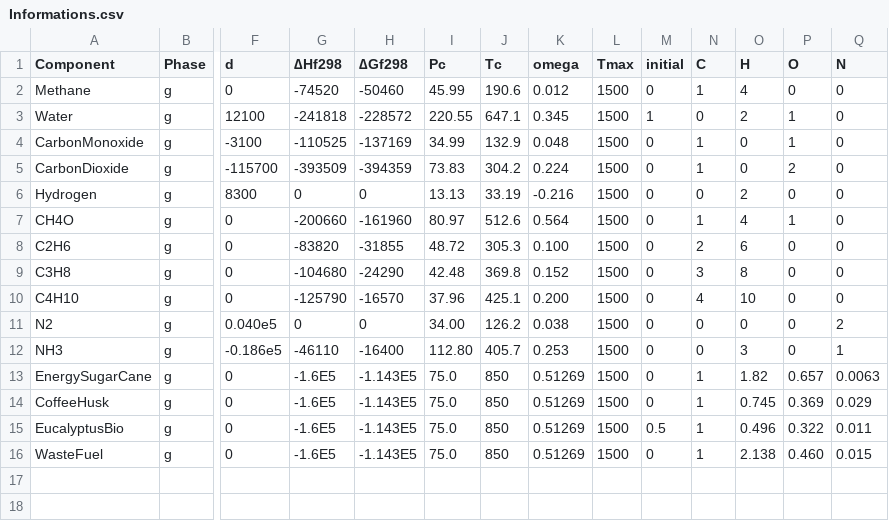
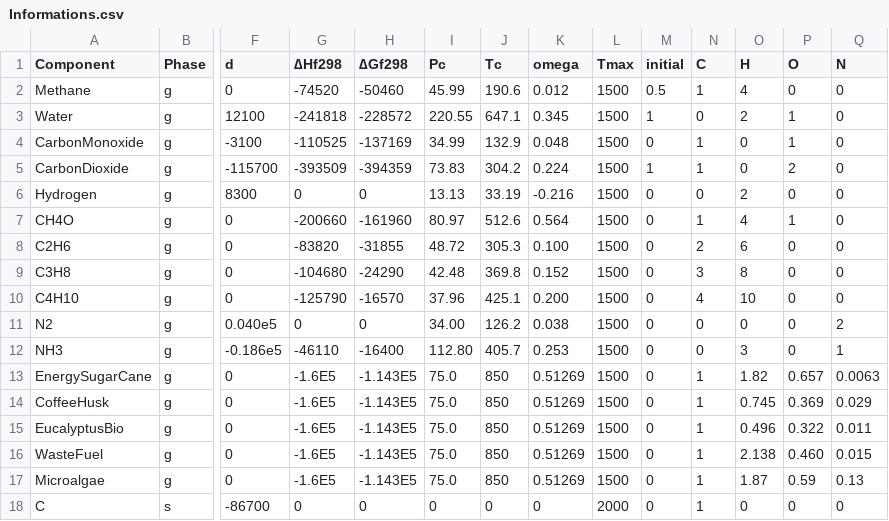
Before and after one commit to JullesMitoura/TeS---Pyomo--v3, a CSV file: Informations.csv, drawn as a sheet; only a part is shown, gaps mark what is left out; rows hold the shown columns only; the diff names each change by its address in the sheet, - before the commit and + after, or states it on an @@ line.

```diff
--- a/Informations.csv
+++ b/Informations.csv
-M2 (initial): 0
+M2 (initial): 0.5
-M5 (initial): 0
+M5 (initial): 1
-M15 (initial): 0.5
+M15 (initial): 0
+row 17: Microalgae | g | 0 | -1.6E5 | -1.143E5 | 75.0 | 850 | 0.51269 | 1500 | 0 | 1 | 1.87 | 0.59 | 0.13
+row 18: C | s | -86700 | 0 | 0 | 0 | 0 | 0 | 2000 | 0 | 1 | 0 | 0 | 0
```
Also changed, not shown: 2 other files.
